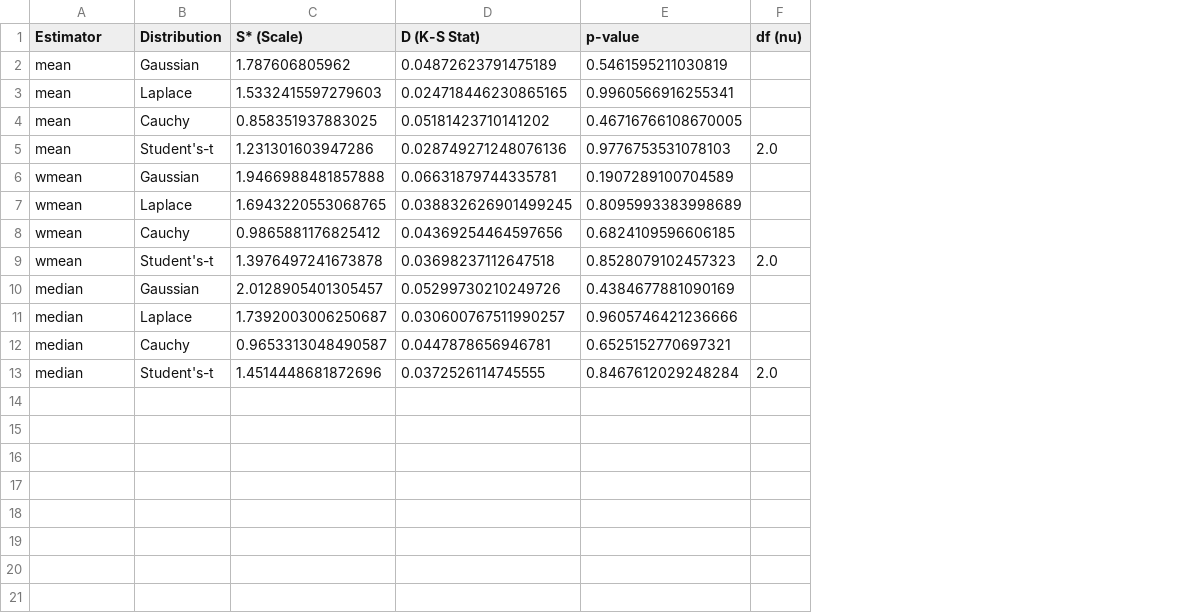
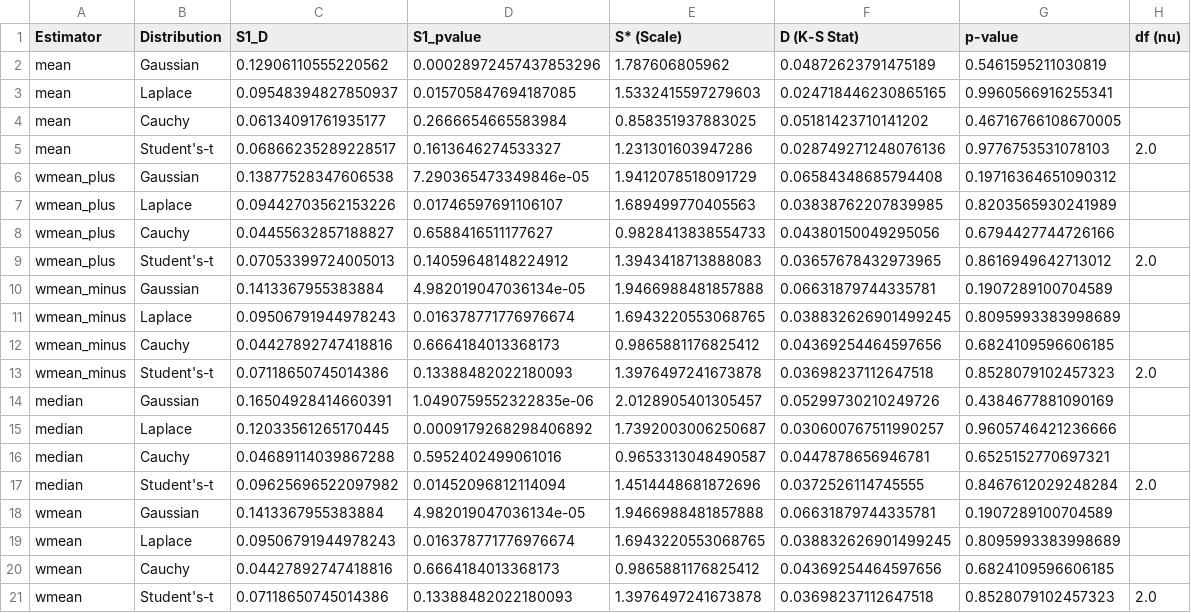
Before and after one commit to sh1vanshupandey/A_Meta-Analysis_of_Primordial_Helium_Abundance, a CSV file: outputs/tables/KS_combined_summary.csv, drawn as a sheet; the diff names each change by its address in the sheet, - before the commit and + after, or states it on an @@ line.

```diff
--- a/outputs/tables/KS_combined_summary.csv
+++ b/outputs/tables/KS_combined_summary.csv
+column C (S1_D), rows 2-5: 0.12906110555220562 | 0.09548394827850937 | 0.06134091761935177 | 0.06866235289228517; rows 18-21: 0.1413367955383884 | 0.09506791944978243 | 0.04427892747418816 | 0.07118650745014386
+column D (S1_pvalue), rows 2-5: 0.00028972457437853296 | 0.015705847694187085 | 0.2666654665583984 | 0.1613646274533327; rows 18-21: 4.982019047036134e-05 | 0.016378771776976674 | 0.6664184013368173 | 0.13388482022180093
+row 6: wmean_plus | Gaussian | 0.13877528347606538 | 7.290365473349846e-05 | 1.9412078518091729 | 0.06584348685794408 | 0.19716364651090312
+row 7: wmean_plus | Laplace | 0.09442703562153226 | 0.01746597691106107 | 1.689499770405563 | 0.03838762207839985 | 0.8203565930241989
+row 8: wmean_plus | Cauchy | 0.04455632857188827 | 0.6588416511177627 | 0.9828413838554733 | 0.04380150049295056 | 0.6794427744726166
+row 9: wmean_plus | Student's-t | 0.07053399724005013 | 0.14059648148224912 | 1.3943418713888083 | 0.03657678432973965 | 0.8616949642713012 | 2.0
+row 10: wmean_minus | Gaussian | 0.1413367955383884 | 4.982019047036134e-05 | 1.9466988481857888 | 0.06631879744335781 | 0.1907289100704589
+row 11: wmean_minus | Laplace | 0.09506791944978243 | 0.016378771776976674 | 1.6943220553068765 | 0.038832626901499245 | 0.8095993383998689
+row 12: wmean_minus | Cauchy | 0.04427892747418816 | 0.6664184013368173 | 0.9865881176825412 | 0.04369254464597656 | 0.6824109596606185
+row 13: wmean_minus | Student's-t | 0.07118650745014386 | 0.13388482022180093 | 1.3976497241673878 | 0.03698237112647518 | 0.8528079102457323 | 2.0
@@ row 10 moved to row 14: median @@
@@ row 11 moved to row 15: median @@
@@ row 12 moved to row 16: median @@
@@ row 13 moved to row 17: median @@
```
Also changed, not shown: outputs/processed/residuals.csv, outputs/processed/tracer_residuals.csv, 31 other files.
